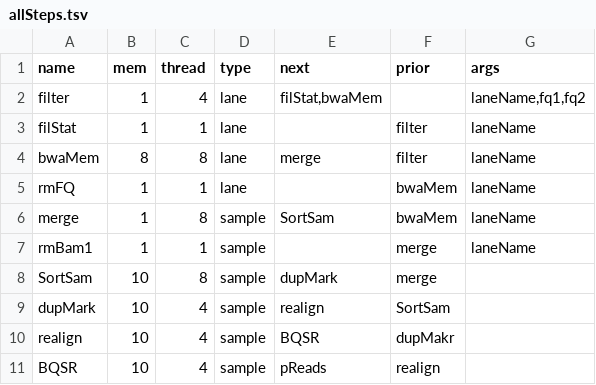
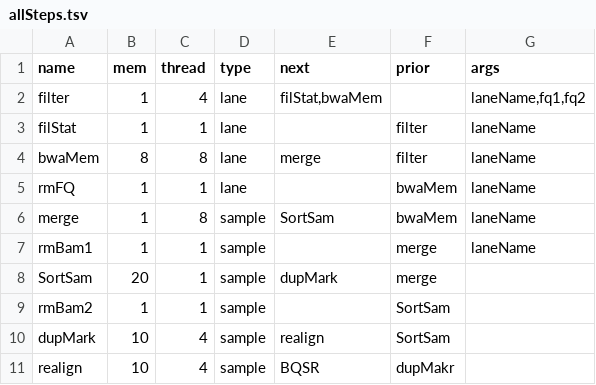
Before and after one commit to liserjrqlxue/WESIM, a TSV file: etc/allSteps.tsv, drawn as a sheet; only a part is shown; the shorter side is filled out with more unchanged rows.

Commit message:
rm raw bam after SamSort

```diff
--- a/etc/allSteps.tsv
+++ b/etc/allSteps.tsv
@@ -7,3 +7,4 @@ merge	1	8	sample	SortSam	bwaMem	laneName
 rmBam1	1	1	sample		merge	laneName
-SortSam	10	8	sample	dupMark	merge	
+SortSam	20	1	sample	dupMark	merge	
+rmBam2	1	1	sample		SortSam	
 dupMark	10	4	sample	realign	SortSam	
```
Also changed, not shown: 1 other file.
